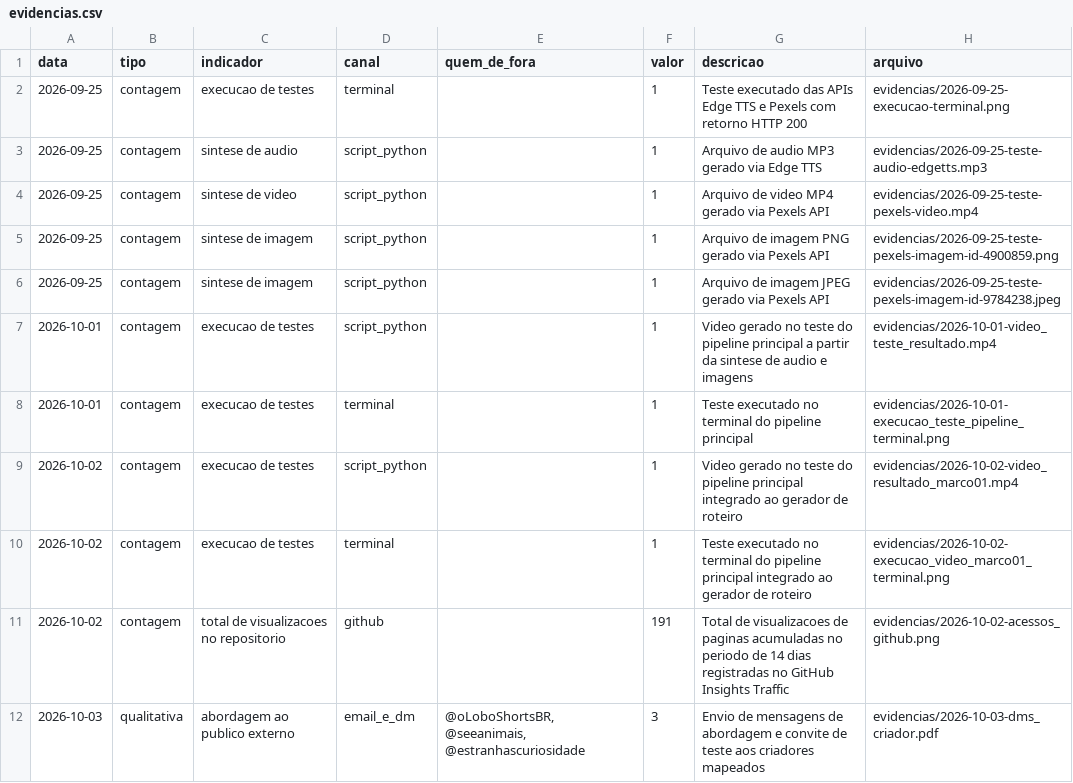
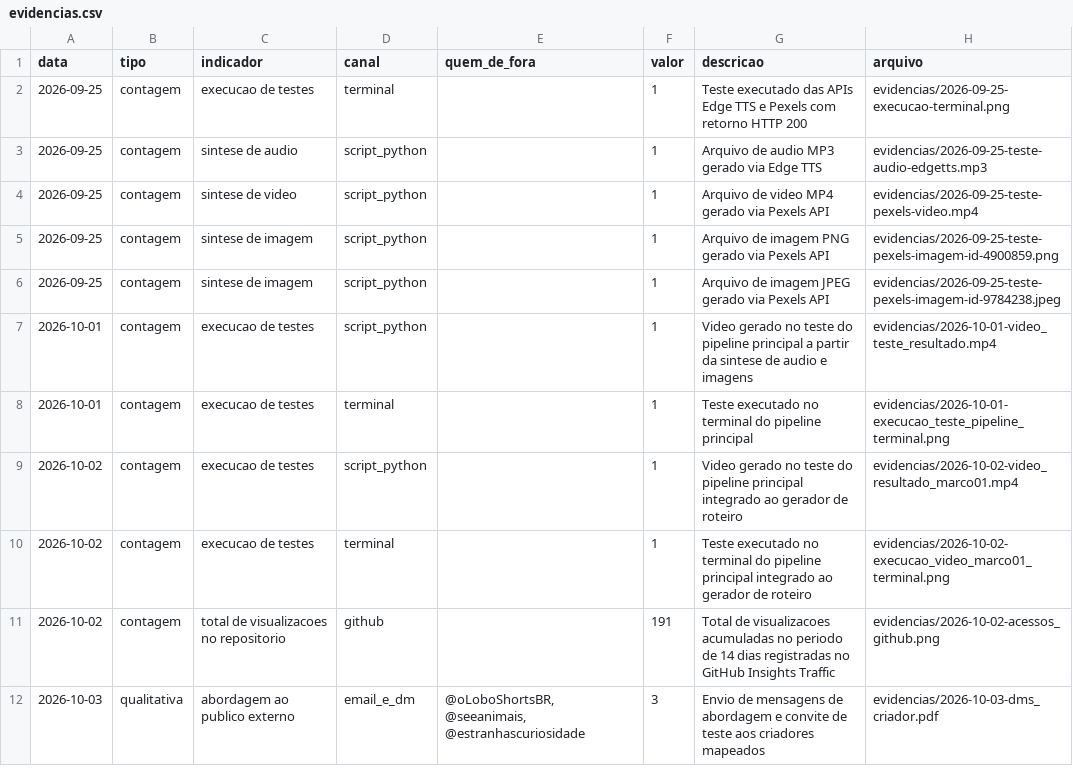
Before and after one commit to MatheusBernardino/API, a CSV file: evidencias.csv, drawn as a sheet.

Commit message:
docs: padroniza indicador de visualizações acumuladas e rotina quinzenal
- Alinha a métrica de visualizações (191 views) entre plano-de-acao, marco-1 e evidencias.csv

- Documenta no Campo 7 a rotina de print quinzenal da aba Traffic (janela de 14 dias do GitHub)

```diff
--- a/evidencias.csv
+++ b/evidencias.csv
@@ -10,3 +10,3 @@ data,tipo,indicador,canal,quem_de_fora,valor,descricao,arquivo
 2026-10-02,contagem,execucao de testes,terminal,,1,Teste executado no terminal do pipeline principal integrado ao gerador de roteiro,evidencias/2026-10-02-execucao_video_marco01_terminal.png
-2026-10-02,contagem,total de visualizacoes no repositorio,github,,191,Total de visualizacoes de paginas acumuladas no periodo de 14 dias registradas no GitHub Insights Traffic,evidencias/2026-10-02-acessos_github.png
+2026-10-02,contagem,total de visualizacoes no repositorio,github,,191,Total de visualizacoes acumuladas no periodo de 14 dias registradas no GitHub Insights Traffic,evidencias/2026-10-02-acessos_github.png
 2026-10-03,qualitativa,abordagem ao publico externo,email_e_dm,"@oLoboShortsBR, @seeanimais, @estranhascuriosidade",3,Envio de mensagens de abordagem e convite de teste aos criadores mapeados,evidencias/2026-10-03-dms_criador.pdf
```
Also changed, not shown: 2 other files.
